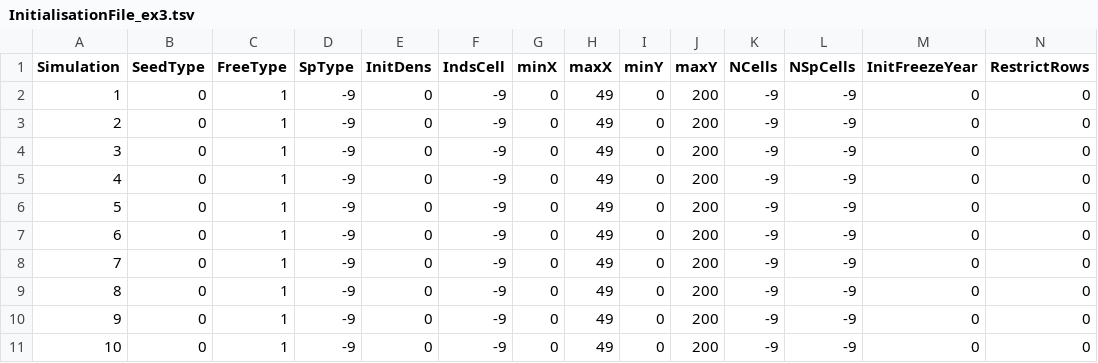
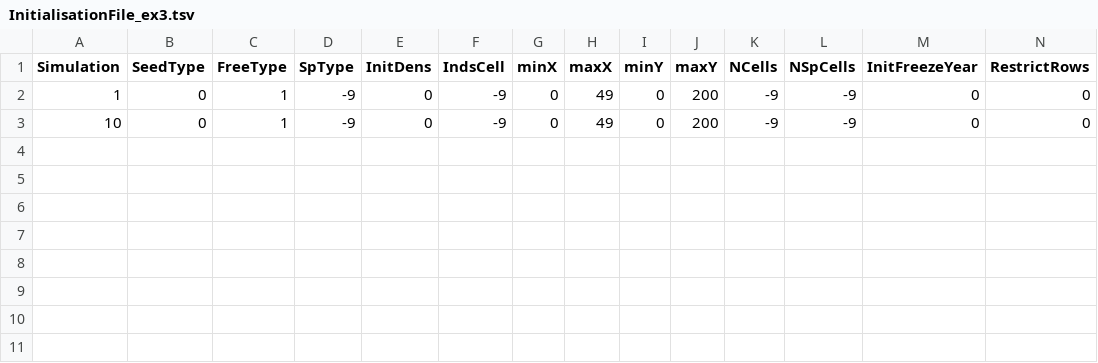
Before and after one commit to TheoPannetier/RScueGenLoad, a TSV file: Inputs/InitialisationFile_ex3.tsv, drawn as a sheet; only a part is shown; rows hold the shown columns only; the diff names each change by its address in the sheet, - before the commit and + after, or states it on an @@ line.

```diff
--- a/Inputs/InitialisationFile_ex3.tsv
+++ b/Inputs/InitialisationFile_ex3.tsv
-row 3: 2 | 0 | 1 | -9 | 0 | -9 | 0 | 49 | 0 | 200 | -9 | -9 | 0 | 0
-row 4: 3 | 0 | 1 | -9 | 0 | -9 | 0 | 49 | 0 | 200 | -9 | -9 | 0 | 0
-row 5: 4 | 0 | 1 | -9 | 0 | -9 | 0 | 49 | 0 | 200 | -9 | -9 | 0 | 0
-row 6: 5 | 0 | 1 | -9 | 0 | -9 | 0 | 49 | 0 | 200 | -9 | -9 | 0 | 0
-row 7: 6 | 0 | 1 | -9 | 0 | -9 | 0 | 49 | 0 | 200 | -9 | -9 | 0 | 0
-row 8: 7 | 0 | 1 | -9 | 0 | -9 | 0 | 49 | 0 | 200 | -9 | -9 | 0 | 0
-row 9: 8 | 0 | 1 | -9 | 0 | -9 | 0 | 49 | 0 | 200 | -9 | -9 | 0 | 0
-row 10: 9 | 0 | 1 | -9 | 0 | -9 | 0 | 49 | 0 | 200 | -9 | -9 | 0 | 0
```
Also changed, not shown: Inputs/ParameterFile_ex3.tsv, Inputs/TraitsFile_ex3.tsv, 12 other files.
